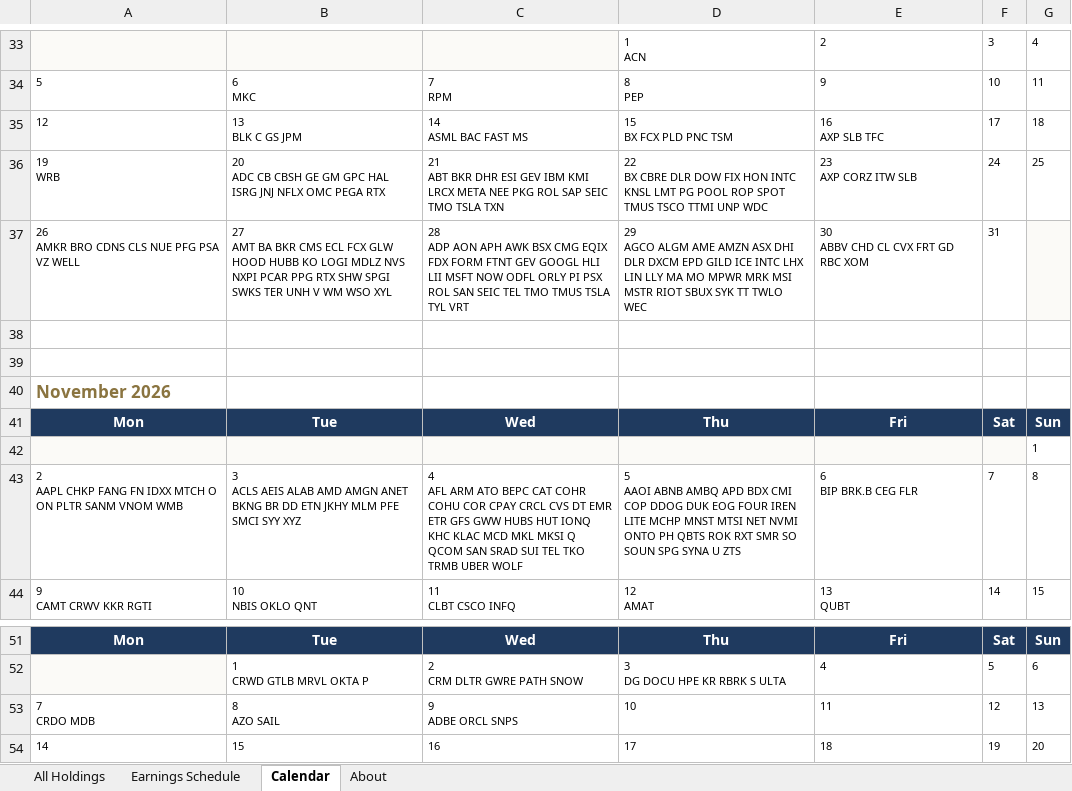
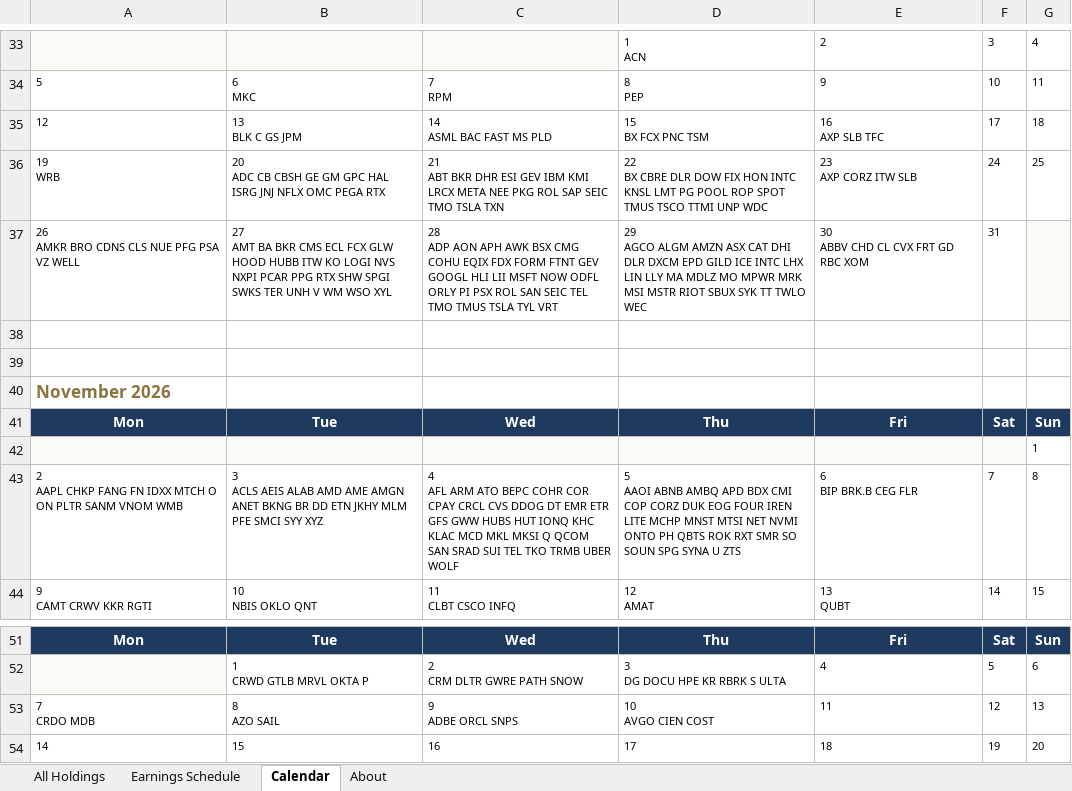
Before and after one commit to alexpkatz/earnings-calendar, an Excel workbook: earnings-data.xlsx, sheet Calendar, drawn as a sheet; only a part is shown, gaps mark what is left out; values as stored, in another font and other column widths than the file's, no borders; ↵ is a line break in a cell; the diff names each change by its address in the sheet, - before the commit and + after, or states it on an @@ line.

```diff
--- a/earnings-data.xlsx (sheet Calendar)
+++ b/earnings-data.xlsx (sheet Calendar)
-C35: 14 ↵ ASML BAC FAST MS
+C35: 14 ↵ ASML BAC FAST MS PLD
-D35: 15 ↵ BX FCX PLD PNC TSM
+D35: 15 ↵ BX FCX PNC TSM
-B37: …HOOD HUBB KO LOGI MDLZ NVS NXPI…
+B37: …HOOD HUBB ITW KO LOGI NVS NXPI…
-C37: …BSX CMG EQIX FDX…
+C37: …BSX CMG COHU EQIX FDX…
-D37: …AGCO ALGM AME AMZN ASX DHI DLR DXCM EPD GILD ICE INTC LHX LIN LLY MA MO MPWR…
+D37: …AGCO ALGM AMZN ASX CAT DHI DLR DXCM EPD GILD ICE INTC LHX LIN LLY MA MDLZ MO MPWR…
-B43: …ALAB AMD AMGN ANET…
+B43: …ALAB AMD AME AMGN ANET…
-C43: …ATO BEPC CAT COHR COHU COR CPAY CRCL CVS DT EMR…
+C43: …ATO BEPC COHR COR CPAY CRCL CVS DDOG DT EMR…
-D43: …CMI COP DDOG DUK EOG…
+D43: …CMI COP CORZ DUK EOG…
-D53: 10
+D53: 10 ↵ AVGO CIEN COST
```
Also changed, not shown: sheet All Holdings, sheet Earnings Schedule, sheet About, 1 other file.
